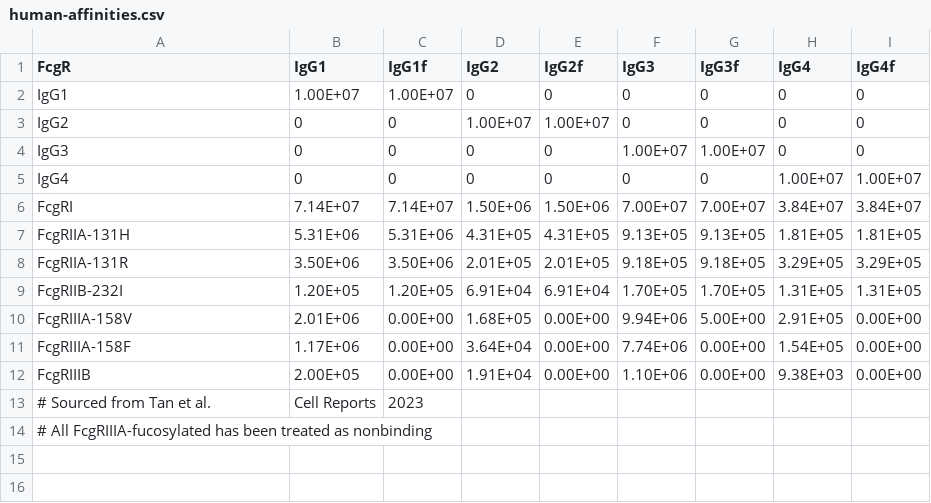
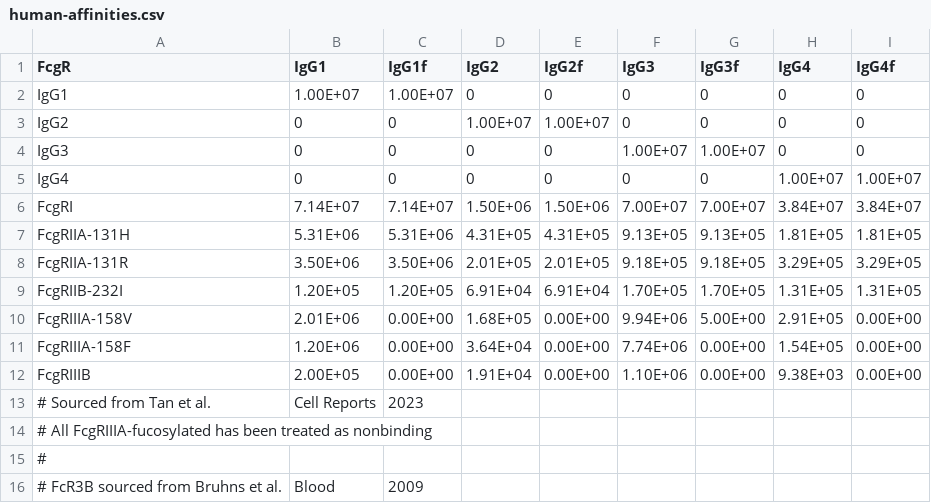
Before and after one commit to meyer-lab/mechanismSerology, a CSV file: maserol/data/human-affinities.csv, drawn as a sheet.

Commit message:
remove parameter redundancy (#70)
* update affinities

* remove parameter redundancy

* fix figure 2c,2d

```diff
--- a/maserol/data/human-affinities.csv
+++ b/maserol/data/human-affinities.csv
@@ -10,3 +10,3 @@ FcgRIIB-232I,1.20E+05,1.20E+05,6.91E+04,6.91E+04,1.70E+05,1.70E+05,1.31E+05,1.31
 FcgRIIIA-158V,2.01E+06,0.00E+00,1.68E+05,0.00E+00,9.94E+06,5.00E+00,2.91E+05,0.00E+00
-FcgRIIIA-158F,1.17E+06,0.00E+00,3.64E+04,0.00E+00,7.74E+06,0.00E+00,1.54E+05,0.00E+00
+FcgRIIIA-158F,1.20E+06,0.00E+00,3.64E+04,0.00E+00,7.74E+06,0.00E+00,1.54E+05,0.00E+00
 FcgRIIIB,2.00E+05,0.00E+00,1.91E+04,0.00E+00,1.10E+06,0.00E+00,9.38E+03,0.00E+00
@@ -14 +14,3 @@ FcgRIIIB,2.00E+05,0.00E+00,1.91E+04,0.00E+00,1.10E+06,0.00E+00,9.38E+03,0.00E+00
 # All FcgRIIIA-fucosylated has been treated as nonbinding,,,,,,,,
+# ,,,,,,,,
+# FcR3B sourced from Bruhns et al., Blood,2009,,,,,,
```
Also changed, not shown: 7 other files.
